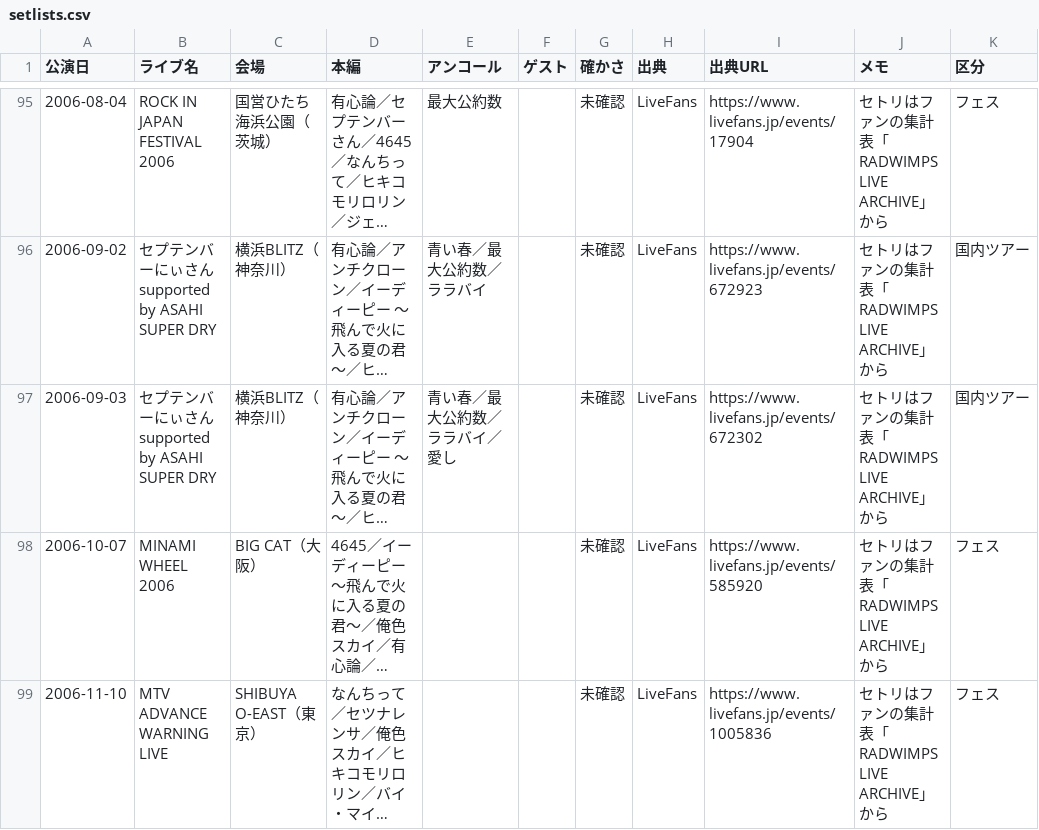
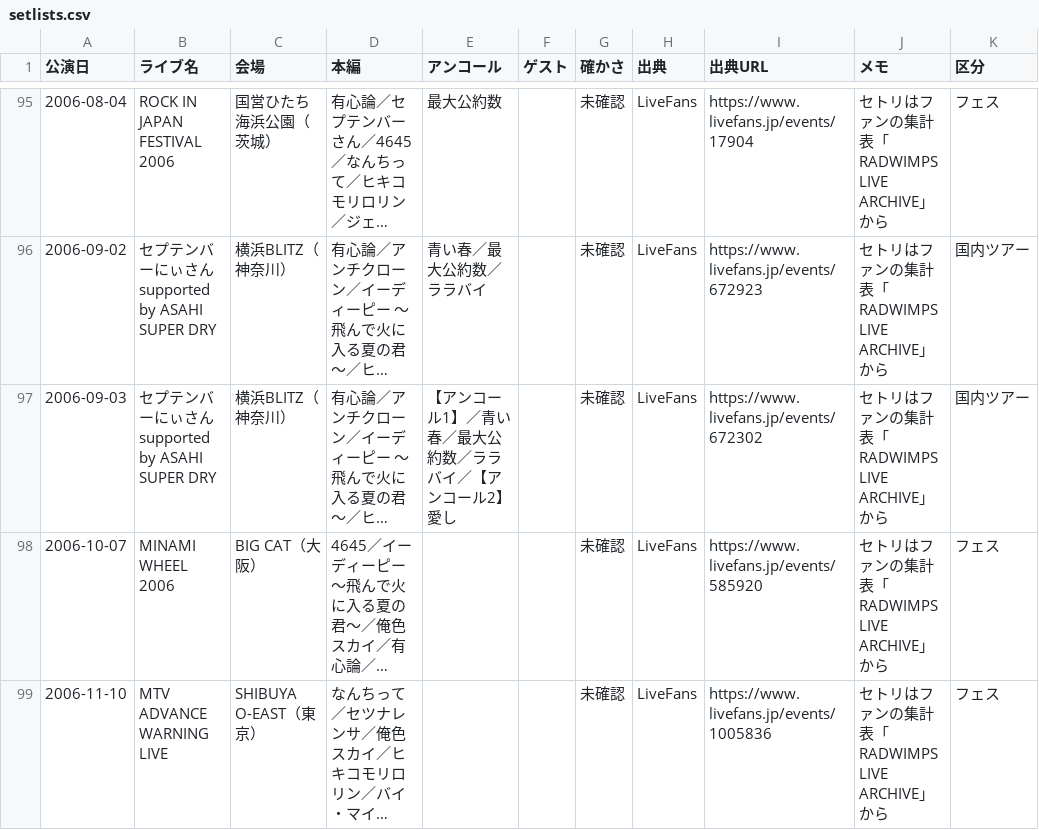
Before and after one commit to radwimps-archive/radwimps-interview-index, a CSV file: data/setlists.csv, drawn as a sheet; only a part is shown, gaps mark what is left out; long unchanged cells end in …; the diff names each change by its address in the sheet, - before the commit and + after, or states it on an @@ line.

Commit message:
Update setlists.csv

```diff
--- a/data/setlists.csv
+++ b/data/setlists.csv
-E97 (アンコール): 青い春／最大公約数／ララバイ／愛し
+E97 (アンコール): 【アンコール1】／青い春／最大公約数／ララバイ／【アンコール2】愛し
```
